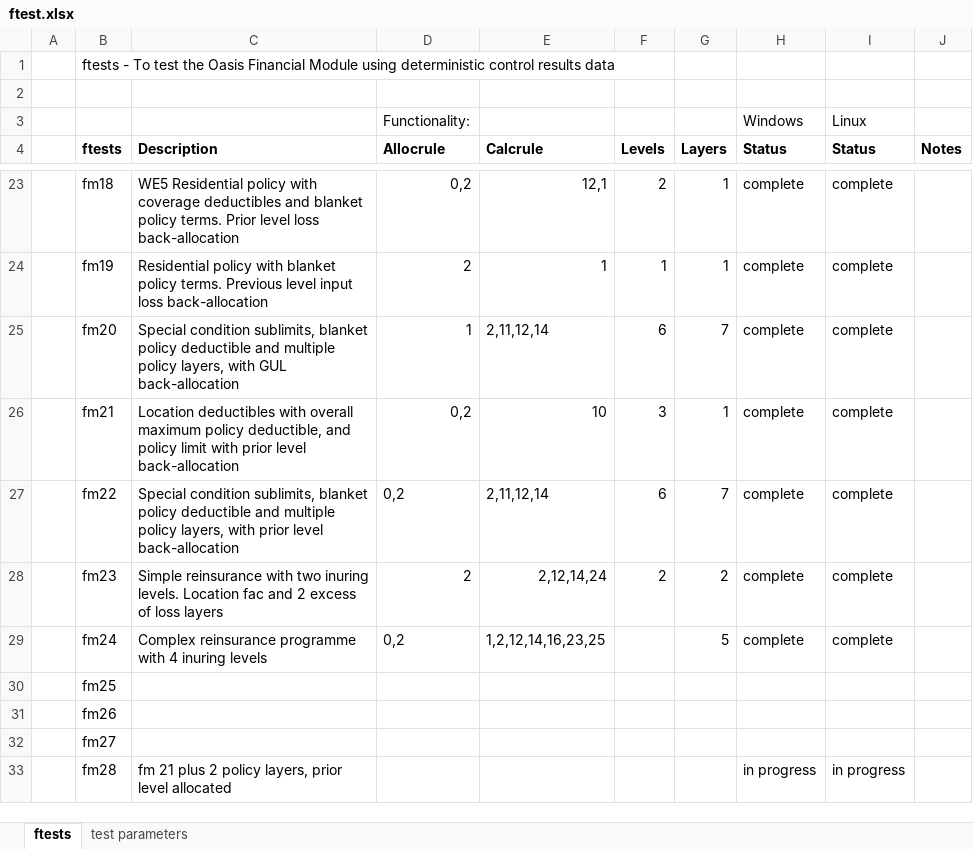
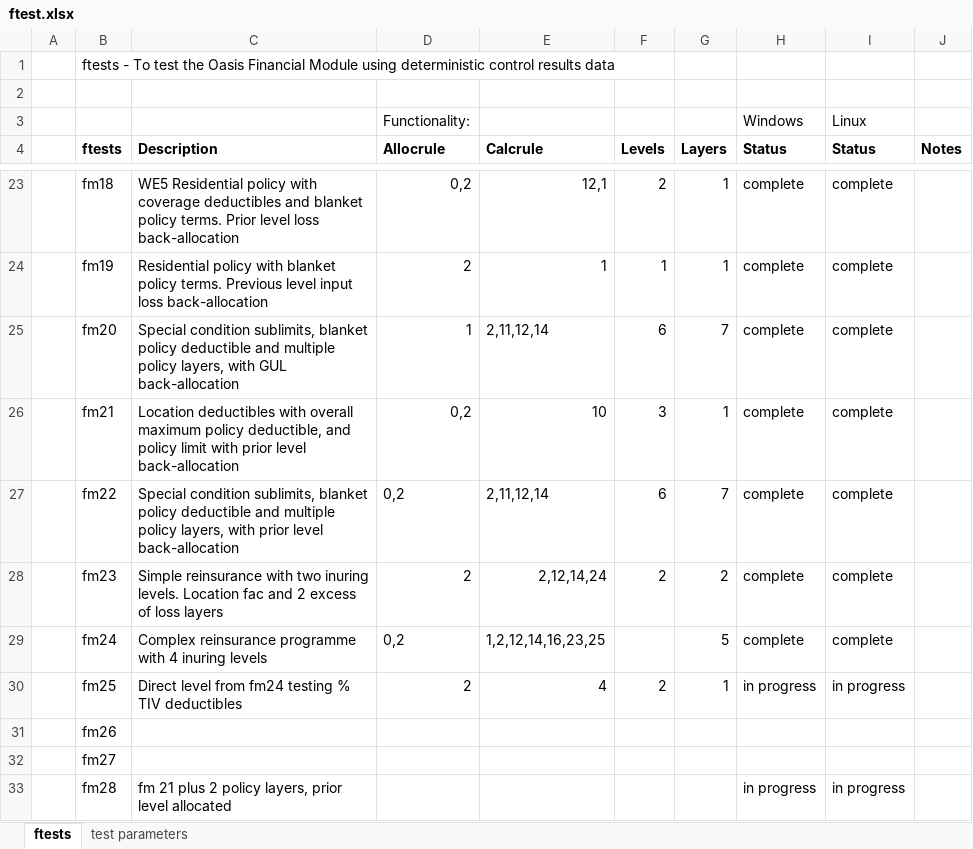
Before and after one commit to OasisLMF/ktest, an Excel workbook: ftest/ftest.xlsx, sheet ftests, drawn as a sheet; only a part is shown, gaps mark what is left out; values as stored, in another font and other column widths than the file's, no borders; the diff names each change by its address in the sheet, - before the commit and + after, or states it on an @@ line.

Commit message:
added test for %tiv deductibles

```diff
--- a/ftest/ftest.xlsx (sheet ftests)
+++ b/ftest/ftest.xlsx (sheet ftests)
-C30 (Description): (empty)
+C30 (Description): Direct level from fm24 testing % TIV deductibles
-D30 (Allocrule): (empty)
+D30 (Allocrule): 2
-E30 (Calcrule): (empty)
+E30 (Calcrule): 4
-F30 (Levels): (empty)
+F30 (Levels): 2
-G30 (Layers): (empty)
+G30 (Layers): 1
-H30 (Status): (empty)
+H30 (Status): in progress
-I30 (Status): (empty)
+I30 (Status): in progress
```
Also changed, not shown: 16 other files.
